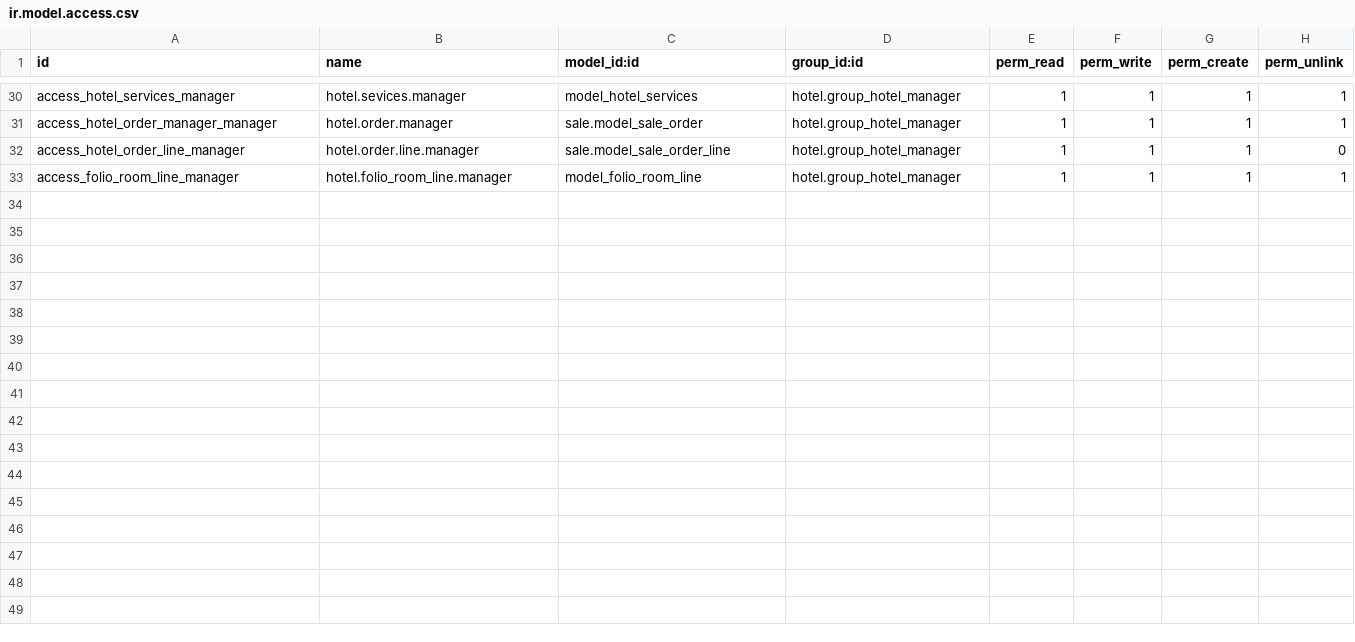
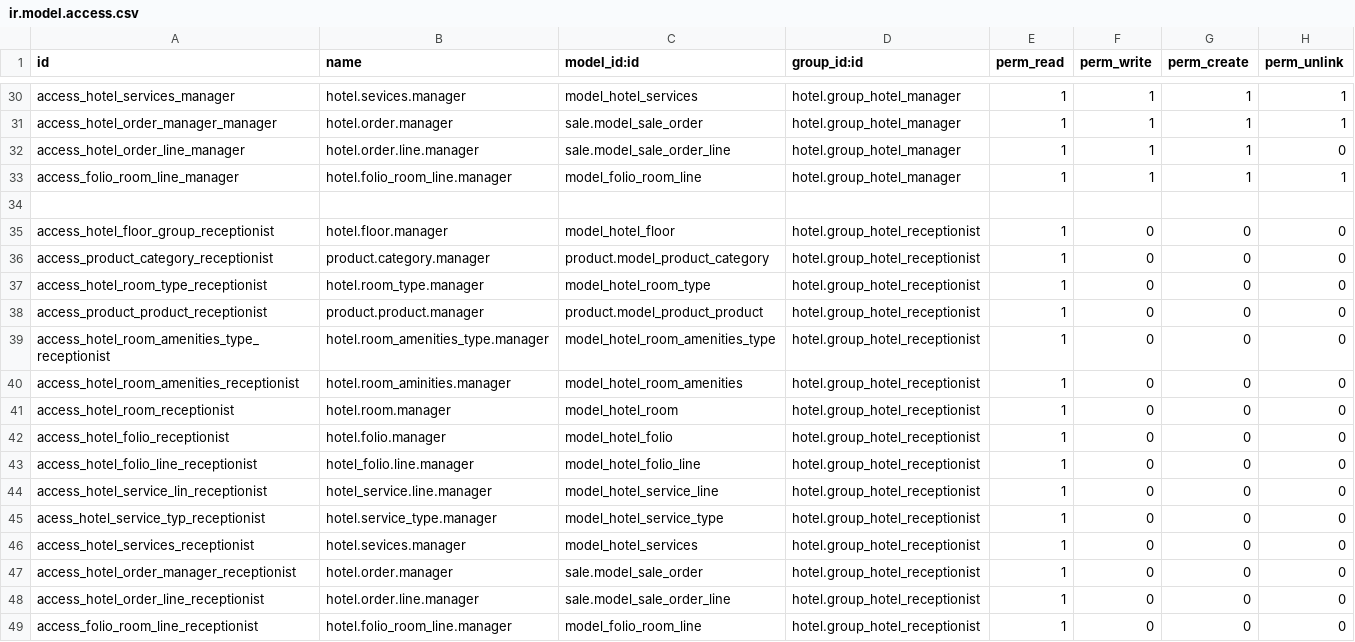
Before and after one commit to juventudproductivabicentenaria/vertical-hotel, a CSV file: hotel/security/ir.model.access.csv, drawn as a sheet; only a part is shown, gaps mark what is left out; the diff names each change by its address in the sheet, - before the commit and + after, or states it on an @@ line.

```diff
--- a/hotel/security/ir.model.access.csv
+++ b/hotel/security/ir.model.access.csv
+row 34: (empty)
+row 35: access_hotel_floor_group_receptionist | hotel.floor.manager | model_hotel_floor | hotel.group_hotel_receptionist | 1 | 0 | 0 | 0
+row 36: access_product_category_receptionist | product.category.manager | product.model_product_category | hotel.group_hotel_receptionist | 1 | 0 | 0 | 0
+row 37: access_hotel_room_type_receptionist | hotel.room_type.manager | model_hotel_room_type | hotel.group_hotel_receptionist | 1 | 0 | 0 | 0
+row 38: access_product_product_receptionist | product.product.manager | product.model_product_product | hotel.group_hotel_receptionist | 1 | 0 | 0 | 0
+row 39: access_hotel_room_amenities_type_receptionist | hotel.room_amenities_type.manager | model_hotel_room_amenities_type | hotel.group_hotel_receptionist | 1 | 0 | 0 | 0
+row 40: access_hotel_room_amenities_receptionist | hotel.room_aminities.manager | model_hotel_room_amenities | hotel.group_hotel_receptionist | 1 | 0 | 0 | 0
+row 41: access_hotel_room_receptionist | hotel.room.manager | model_hotel_room | hotel.group_hotel_receptionist | 1 | 0 | 0 | 0
+row 42: access_hotel_folio_receptionist | hotel.folio.manager | model_hotel_folio | hotel.group_hotel_receptionist | 1 | 0 | 0 | 0
+row 43: access_hotel_folio_line_receptionist | hotel_folio.line.manager | model_hotel_folio_line | hotel.group_hotel_receptionist | 1 | 0 | 0 | 0
+row 44: access_hotel_service_lin_receptionist | hotel_service.line.manager | model_hotel_service_line | hotel.group_hotel_receptionist | 1 | 0 | 0 | 0
+row 45: acess_hotel_service_typ_receptionist | hotel.service_type.manager | model_hotel_service_type | hotel.group_hotel_receptionist | 1 | 0 | 0 | 0
+row 46: access_hotel_services_receptionist | hotel.sevices.manager | model_hotel_services | hotel.group_hotel_receptionist | 1 | 0 | 0 | 0
+row 47: access_hotel_order_manager_receptionist | hotel.order.manager | sale.model_sale_order | hotel.group_hotel_receptionist | 1 | 0 | 0 | 0
+row 48: access_hotel_order_line_receptionist | hotel.order.line.manager | sale.model_sale_order_line | hotel.group_hotel_receptionist | 1 | 0 | 0 | 0
+row 49: access_folio_room_line_receptionist | hotel.folio_room_line.manager | model_folio_room_line | hotel.group_hotel_receptionist | 1 | 0 | 0 | 0
```
Also changed, not shown: hotel_reservation/security/ir.model.access.csv, 11 other files.
